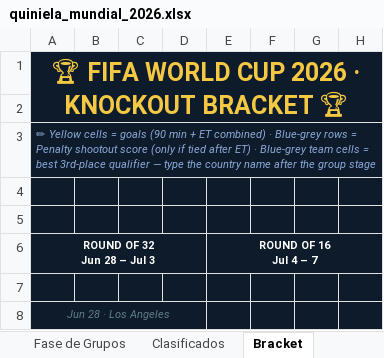
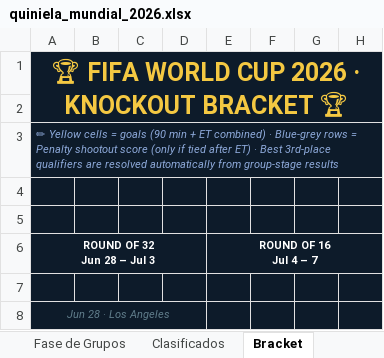
Before and after one commit to aleberriz/copa_de_la_vida, an Excel workbook: quiniela_mundial_2026.xlsx, sheet Bracket, drawn as a sheet; only a part is shown; values as stored, in another font and other column widths than the file's, no borders; the diff covers the shown part only; the diff names each change by its address in the sheet, - before the commit and + after, or states it on an @@ line.

Commit message:
feat: auto-resolve best third-place bracket slots via FIFA Annex C (#4)
The 8 best-third-place R32 slots were previously blank cells requiring
manual entry after the group stage. They are now fully formula-driven:
a hidden Terceros sheet ranks all 12 third-place finishers, computes a
combination key, and looks up the correct matchup from the 495-row FIFA
Annex C table. The bracket references these results automatically.

```diff
--- a/quiniela_mundial_2026.xlsx (sheet Bracket)
+++ b/quiniela_mundial_2026.xlsx (sheet Bracket)
-A3: …ET) · Blue-grey team cells = best 3rd-place qualifier — type the country name after the group stage
+A3: …ET) · Best 3rd-place qualifiers are resolved automatically from group-stage results
```
Also changed, not shown: 8 edited cells elsewhere in this sheet, sheet Clasificados, 6 other files.
